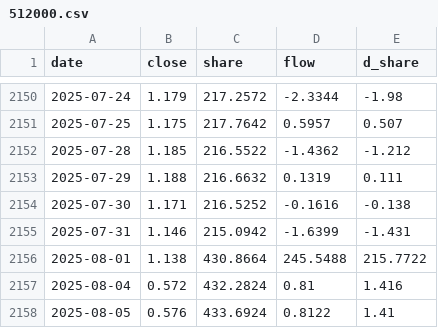
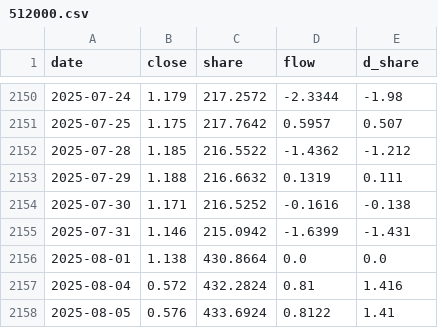
Before and after one commit to zhwxp/share-trace, a CSV file: data/etf/512000.csv, drawn as a sheet; only a part is shown, gaps mark what is left out.

Commit message:
补登记 13 个份额折算日：这些日子被算成假申赎，造出 12 条假信号
判据：份额比值 r 与次日价格比值互为倒数（折算按 1/r 调价），当天价格基本不动。
510180/510210/510500/512000/512010/512170/512480/512690/512710/512760/512800/515050/515880，
合计假 flow 约 1720 亿元，其中 526 亿（515880 2026-07-03）、245 亿（515050、512000）最显眼。

- ingest.SPLIT_DATES 补全，重导不会再算错；
- data/ 里 13 行 ETF 的 flow/d_share 归零，16 行相关指数的聚合列重算；
- 事件重算 404 → 392，受影响的 105 条事件重排了 rank；指数 flow 与成分合计逐行对平。

```diff
--- a/data/etf/512000.csv
+++ b/data/etf/512000.csv
@@ -2155,3 +2155,3 @@ date,close,share,flow,d_share
 2025-07-31,1.146,215.0942,-1.6399,-1.431
-2025-08-01,1.138,430.8664,245.5488,215.7722
+2025-08-01,1.138,430.8664,0.0,0.0
 2025-08-04,0.572,432.2824,0.81,1.416
```
Also changed, not shown: data/etf/510180.csv, data/etf/510500.csv, 26 other files.
